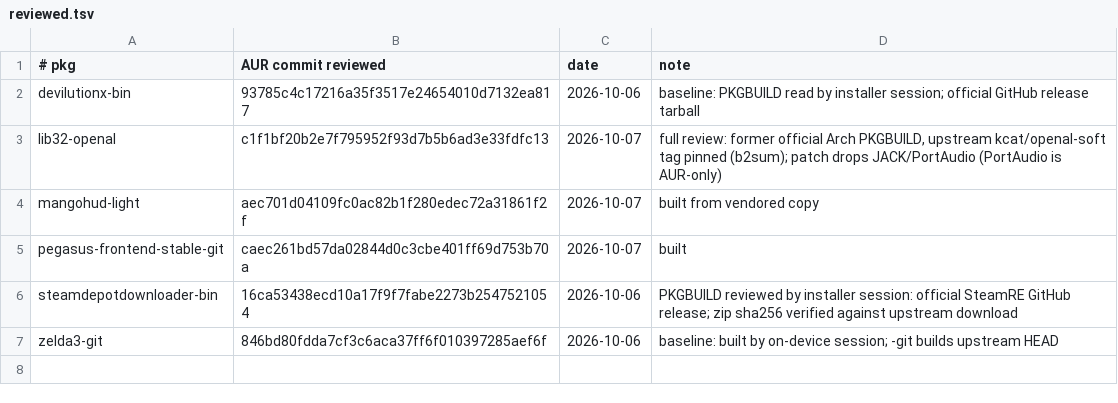
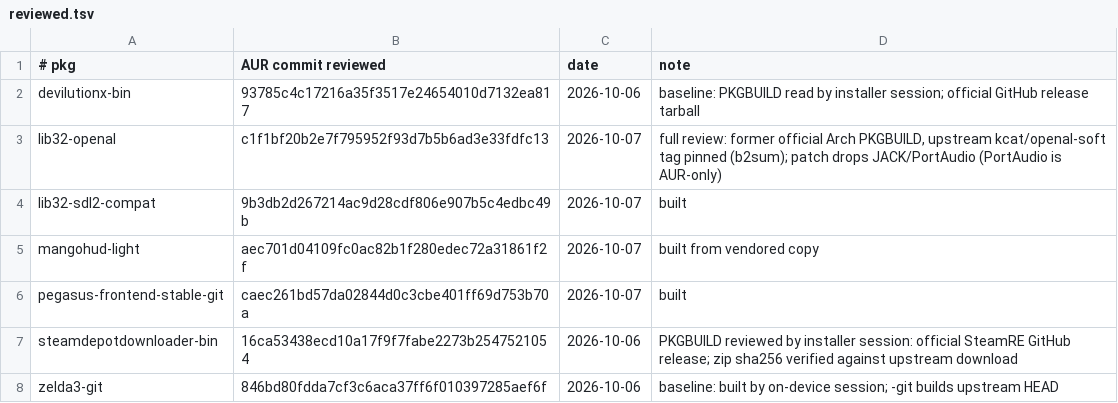
Before and after one commit to robinei/gpdwin, a TSV file: aur/reviewed.tsv, drawn as a sheet.

Commit message:
AUR lib32-sdl2-compat 2.32.74-1 built and installed

```diff
--- a/aur/reviewed.tsv
+++ b/aur/reviewed.tsv
@@ -3,2 +3,3 @@ devilutionx-bin	93785c4c17216a35f3517e24654010d7132ea817	2026-10-06	baseline: PK
 lib32-openal	c1f1bf20b2e7f795952f93d7b5b6ad3e33fdfc13	2026-10-07	full review: former official Arch PKGBUILD, upstream kcat/openal-soft tag pinned (b2sum); patch drops JACK/PortAudio (PortAudio is AUR-only)
+lib32-sdl2-compat	9b3db2d267214ac9d28cdf806e907b5c4edbc49b	2026-10-07	built
 mangohud-light	aec701d04109fc0ac82b1f280edec72a31861f2f	2026-10-07	built from vendored copy
```
Also changed, not shown: 10 other files.
